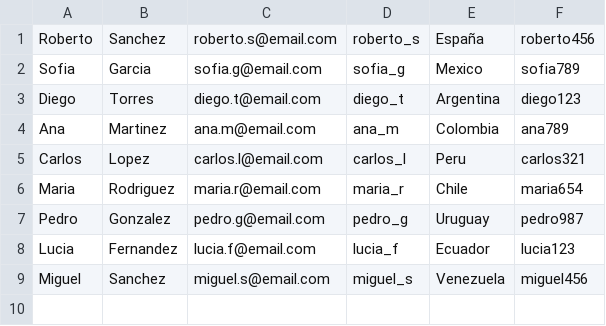
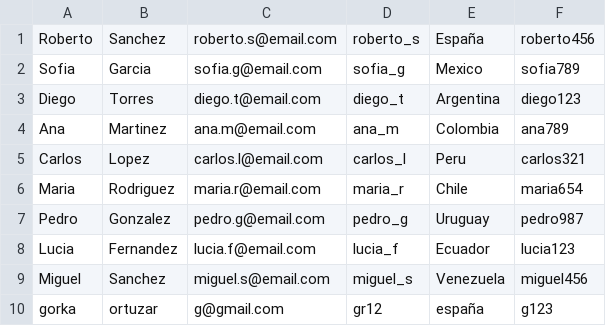
Before and after one commit to GorkaOrtuzar/Deusteflix, a CSV file: Usuarios.csv, drawn as a sheet.

```diff
--- a/Usuarios.csv
+++ b/Usuarios.csv
@@ -9 +9,2 @@ Lucia;Fernandez;lucia.f@email.com;lucia_f;Ecuador;lucia123
 Miguel;Sanchez;miguel.s@email.com;miguel_s;Venezuela;miguel456
+gorka;ortuzar;g@gmail.com;gr12;españa;g123
```
Also changed, not shown: Peliculas.csv, 7 other files.
